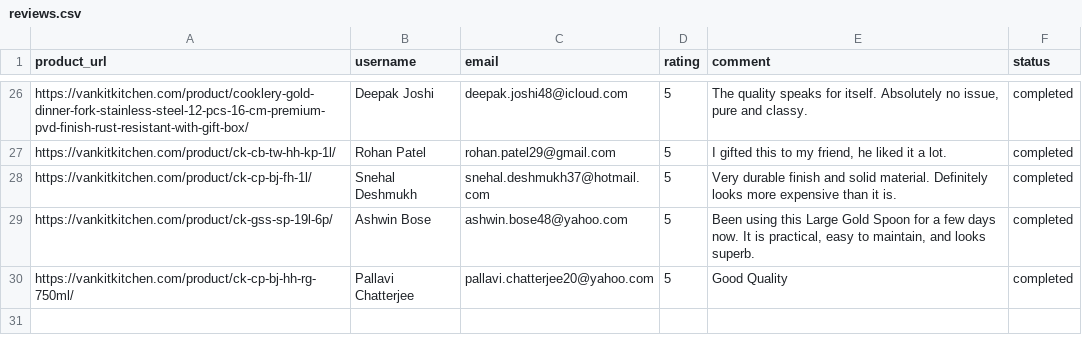
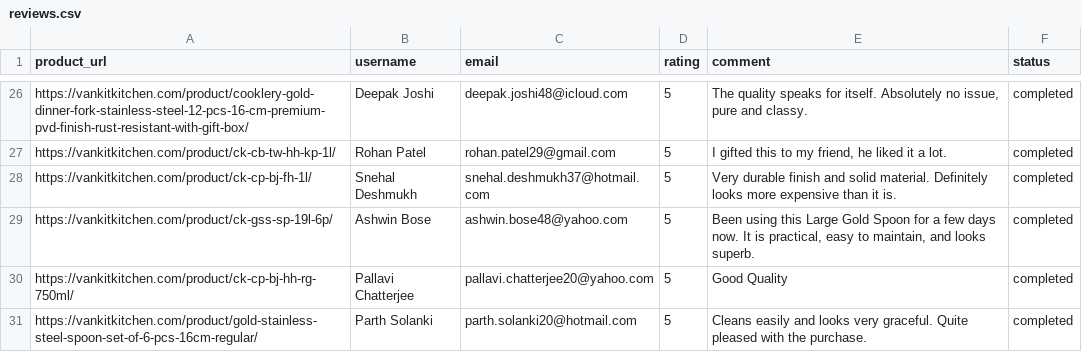
Before and after one commit to ankit1714/website-review, a CSV file: reviews.csv, drawn as a sheet; only a part is shown, gaps mark what is left out.

```diff
--- a/reviews.csv
+++ b/reviews.csv
@@ -30 +30,2 @@ https://vankitkitchen.com/product/ck-gss-sp-19l-6p/,Ashwin Bose,ashwin.bose48@ya
 https://vankitkitchen.com/product/ck-cp-bj-hh-rg-750ml/,Pallavi Chatterjee,pallavi.chatterjee20@yahoo.com,5,Good Quality,completed
+https://vankitkitchen.com/product/gold-stainless-steel-spoon-set-of-6-pcs-16cm-regular/,Parth Solanki,parth.solanki20@hotmail.com,5,Cleans easily and looks very graceful. Quite pleased with the purchase.,completed
```
